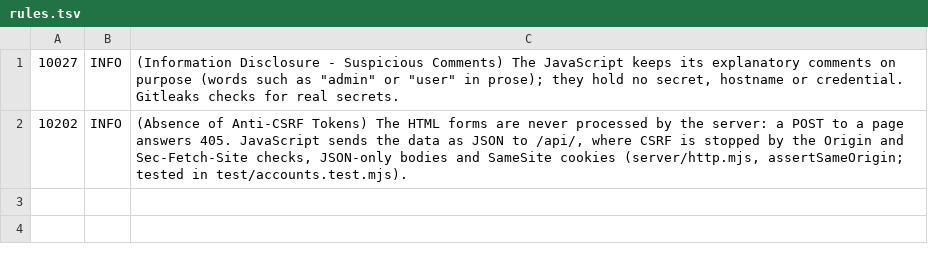
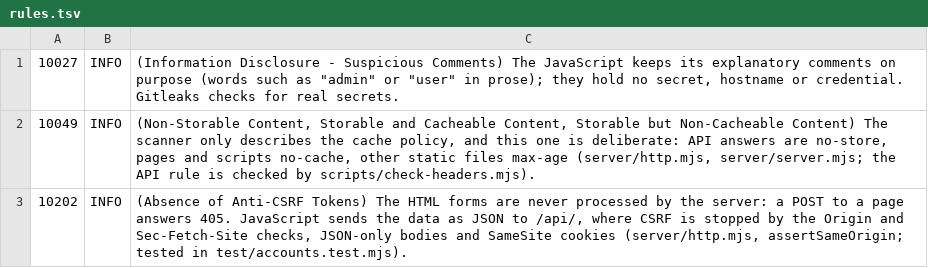
Before and after one commit to Seiabras/secure-node-starter, a TSV file: .zap/rules.tsv, drawn as a sheet.

Commit message:
CI: hand the ZAP rules to the scanner
The first run on GitHub failed the ZAP job with 0 failures and 3 warnings. The action passes
rules_file_name to ZAP only when the file has an IGNORE line, and the documented exceptions are all
INFO, so they never applied. They now go in cmd_options, and the cache report (10049) joins them.
Recorded as F-19 in docs/FINDINGS.md.

```diff
--- a/.zap/rules.tsv
+++ b/.zap/rules.tsv
@@ -1,2 +1,3 @@
 10027	INFO	(Information Disclosure - Suspicious Comments) The JavaScript keeps its explanatory comments on purpose (words such as "admin" or "user" in prose); they hold no secret, hostname or credential. Gitleaks checks for real secrets.
+10049	INFO	(Non-Storable Content, Storable and Cacheable Content, Storable but Non-Cacheable Content) The scanner only describes the cache policy, and this one is deliberate: API answers are no-store, pages and scripts no-cache, other static files max-age (server/http.mjs, server/server.mjs; the API rule is checked by scripts/check-headers.mjs).
 10202	INFO	(Absence of Anti-CSRF Tokens) The HTML forms are never processed by the server: a POST to a page answers 405. JavaScript sends the data as JSON to /api/, where CSRF is stopped by the Origin and Sec-Fetch-Site checks, JSON-only bodies and SameSite cookies (server/http.mjs, assertSameOrigin; tested in test/accounts.test.mjs).
```
Also changed, not shown: 4 other files.
